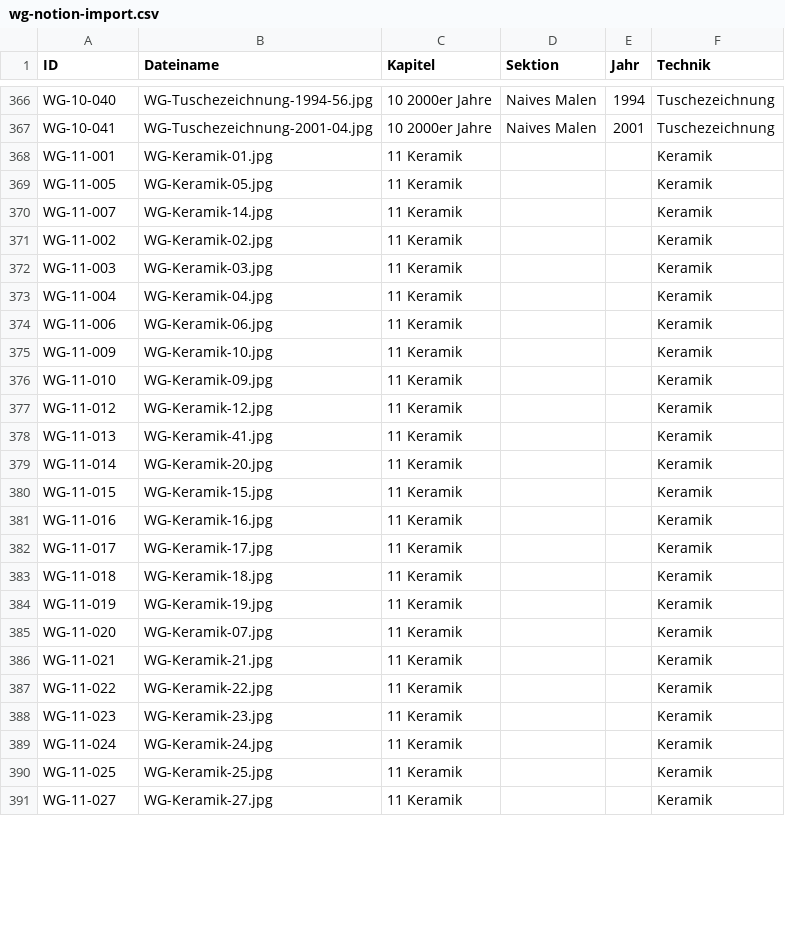
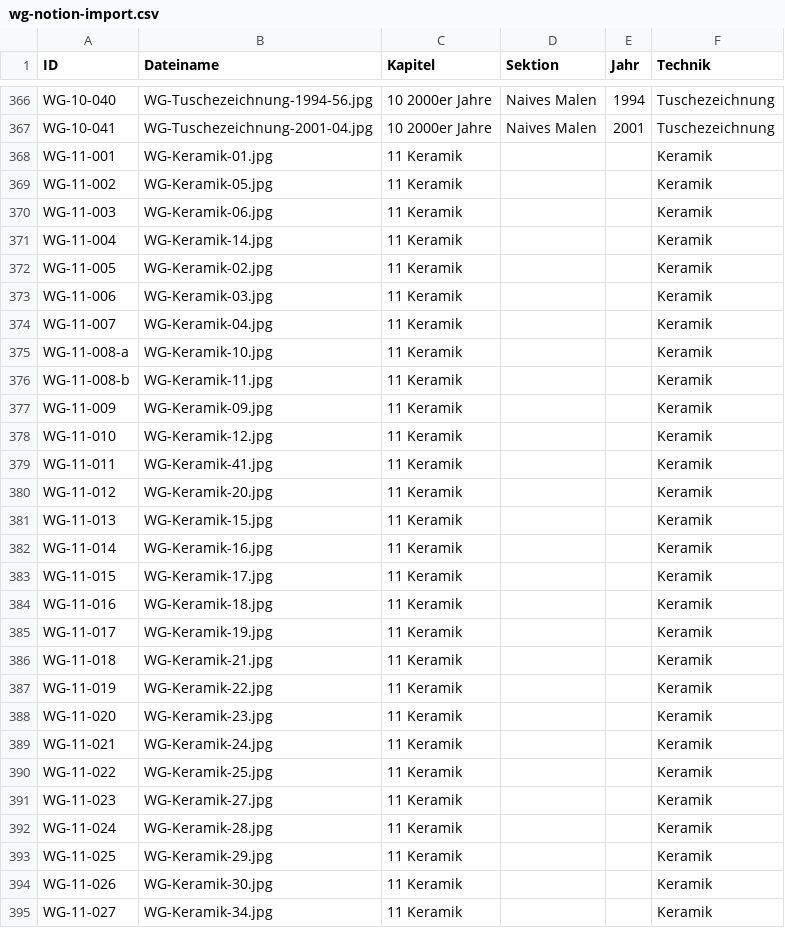
Before and after one commit to biigJ/friday-circle, a CSV file: data/sources/wg-notion-import.csv, drawn as a sheet; only a part is shown, gaps mark what is left out; the diff covers the shown part only.

```diff
--- a/data/sources/wg-notion-import.csv
+++ b/data/sources/wg-notion-import.csv
@@ -368,24 +368,28 @@ WG-10-041,WG-Tuschezeichnung-2001-04.jpg,10 2000er Jahre,Naives Malen,2001,Tusch
 WG-11-001,WG-Keramik-01.jpg,11 Keramik,,,Keramik
-WG-11-005,WG-Keramik-05.jpg,11 Keramik,,,Keramik
-WG-11-007,WG-Keramik-14.jpg,11 Keramik,,,Keramik
-WG-11-002,WG-Keramik-02.jpg,11 Keramik,,,Keramik
-WG-11-003,WG-Keramik-03.jpg,11 Keramik,,,Keramik
-WG-11-004,WG-Keramik-04.jpg,11 Keramik,,,Keramik
-WG-11-006,WG-Keramik-06.jpg,11 Keramik,,,Keramik
-WG-11-009,WG-Keramik-10.jpg,11 Keramik,,,Keramik
-WG-11-010,WG-Keramik-09.jpg,11 Keramik,,,Keramik
-WG-11-012,WG-Keramik-12.jpg,11 Keramik,,,Keramik
-WG-11-013,WG-Keramik-41.jpg,11 Keramik,,,Keramik
-WG-11-014,WG-Keramik-20.jpg,11 Keramik,,,Keramik
-WG-11-015,WG-Keramik-15.jpg,11 Keramik,,,Keramik
-WG-11-016,WG-Keramik-16.jpg,11 Keramik,,,Keramik
-WG-11-017,WG-Keramik-17.jpg,11 Keramik,,,Keramik
-WG-11-018,WG-Keramik-18.jpg,11 Keramik,,,Keramik
-WG-11-019,WG-Keramik-19.jpg,11 Keramik,,,Keramik
-WG-11-020,WG-Keramik-07.jpg,11 Keramik,,,Keramik
-WG-11-021,WG-Keramik-21.jpg,11 Keramik,,,Keramik
-WG-11-022,WG-Keramik-22.jpg,11 Keramik,,,Keramik
-WG-11-023,WG-Keramik-23.jpg,11 Keramik,,,Keramik
-WG-11-024,WG-Keramik-24.jpg,11 Keramik,,,Keramik
-WG-11-025,WG-Keramik-25.jpg,11 Keramik,,,Keramik
-WG-11-027,WG-Keramik-27.jpg,11 Keramik,,,Keramik
+WG-11-002,WG-Keramik-05.jpg,11 Keramik,,,Keramik
+WG-11-003,WG-Keramik-06.jpg,11 Keramik,,,Keramik
+WG-11-004,WG-Keramik-14.jpg,11 Keramik,,,Keramik
+WG-11-005,WG-Keramik-02.jpg,11 Keramik,,,Keramik
+WG-11-006,WG-Keramik-03.jpg,11 Keramik,,,Keramik
+WG-11-007,WG-Keramik-04.jpg,11 Keramik,,,Keramik
+WG-11-008-a,WG-Keramik-10.jpg,11 Keramik,,,Keramik
+WG-11-008-b,WG-Keramik-11.jpg,11 Keramik,,,Keramik
+WG-11-009,WG-Keramik-09.jpg,11 Keramik,,,Keramik
+WG-11-010,WG-Keramik-12.jpg,11 Keramik,,,Keramik
+WG-11-011,WG-Keramik-41.jpg,11 Keramik,,,Keramik
+WG-11-012,WG-Keramik-20.jpg,11 Keramik,,,Keramik
+WG-11-013,WG-Keramik-15.jpg,11 Keramik,,,Keramik
+WG-11-014,WG-Keramik-16.jpg,11 Keramik,,,Keramik
+WG-11-015,WG-Keramik-17.jpg,11 Keramik,,,Keramik
+WG-11-016,WG-Keramik-18.jpg,11 Keramik,,,Keramik
+WG-11-017,WG-Keramik-19.jpg,11 Keramik,,,Keramik
+WG-11-018,WG-Keramik-21.jpg,11 Keramik,,,Keramik
+WG-11-019,WG-Keramik-22.jpg,11 Keramik,,,Keramik
+WG-11-020,WG-Keramik-23.jpg,11 Keramik,,,Keramik
+WG-11-021,WG-Keramik-24.jpg,11 Keramik,,,Keramik
+WG-11-022,WG-Keramik-25.jpg,11 Keramik,,,Keramik
+WG-11-023,WG-Keramik-27.jpg,11 Keramik,,,Keramik
+WG-11-024,WG-Keramik-28.jpg,11 Keramik,,,Keramik
+WG-11-025,WG-Keramik-29.jpg,11 Keramik,,,Keramik
+WG-11-026,WG-Keramik-30.jpg,11 Keramik,,,Keramik
+WG-11-027,WG-Keramik-34.jpg,11 Keramik,,,Keramik
```
Also changed, not shown: 12 added rows, 10 removed rows and 28 edited cells elsewhere in this file, data/sources/wga-notion-export.csv, 7 other files.
